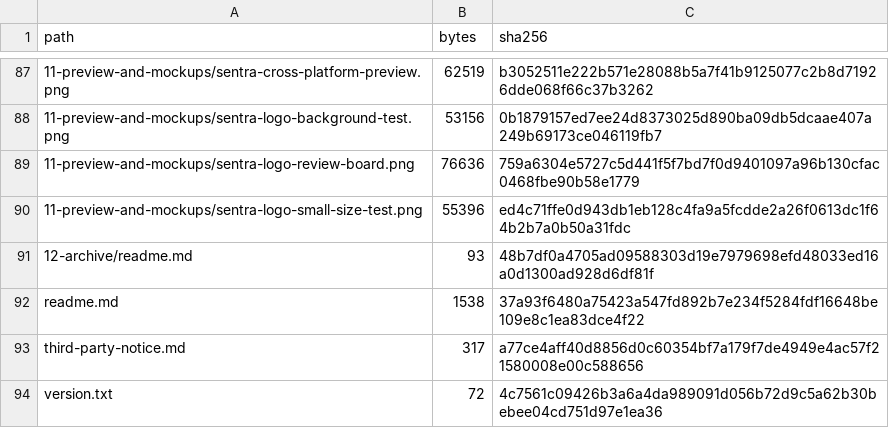
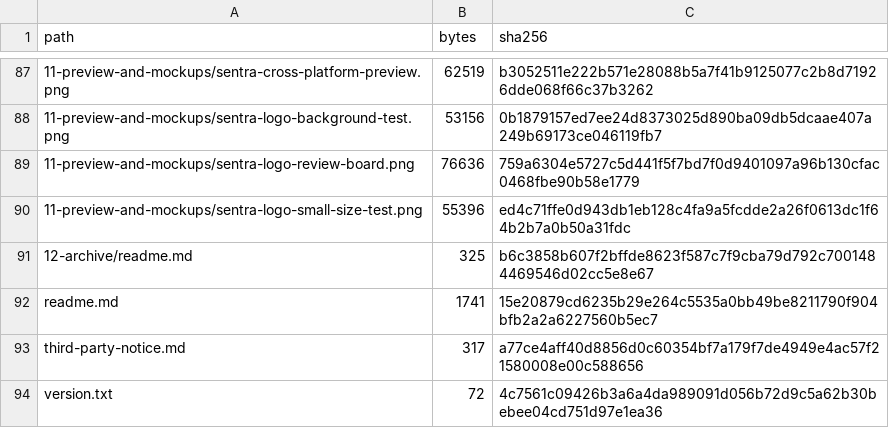
Before and after one commit to drferdi/Monorepo-safrs, a CSV file: docs/brand/manifest.csv, drawn as a sheet; only a part is shown, gaps mark what is left out.

```diff
--- a/docs/brand/manifest.csv
+++ b/docs/brand/manifest.csv
@@ -90,4 +90,4 @@ path,bytes,sha256
 11-preview-and-mockups/sentra-logo-small-size-test.png,55396,ed4c71ffe0d943db1eb128c4fa9a5fcdde2a26f0613dc1f64b2b7a0b50a31fdc
-12-archive/readme.md,93,48b7df0a4705ad09588303d19e7979698efd48033ed16a0d1300ad928d6df81f
-readme.md,1538,37a93f6480a75423a547fd892b7e234f5284fdf16648be109e8c1ea83dce4f22
+12-archive/readme.md,325,b6c3858b607f2bffde8623f587c7f9cba79d792c7001484469546d02cc5e8e67
+readme.md,1741,15e20879cd6235b29e264c5535a0bb49be8211790f904bfb2a2a6227560b5ec7
 third-party-notice.md,317,a77ce4aff40d8856d0c60354bf7a179f7de4949e4ac57f21580008e00c588656
```
Also changed, not shown: 9 other files.
